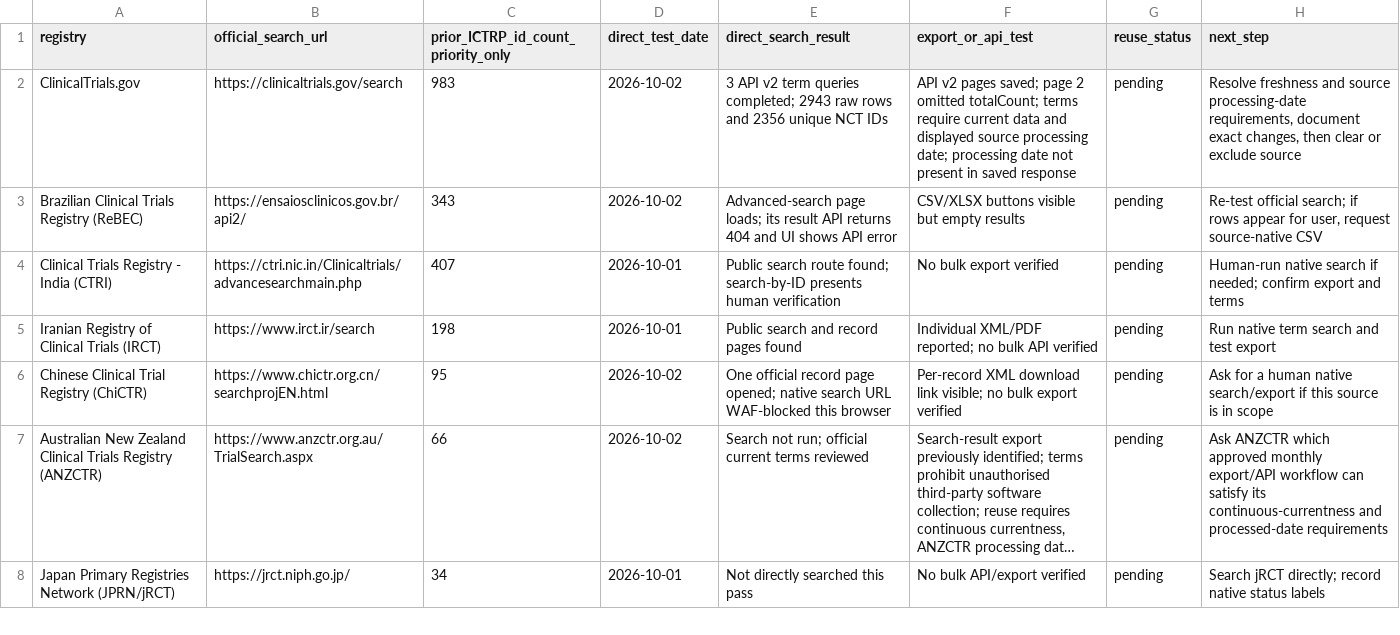
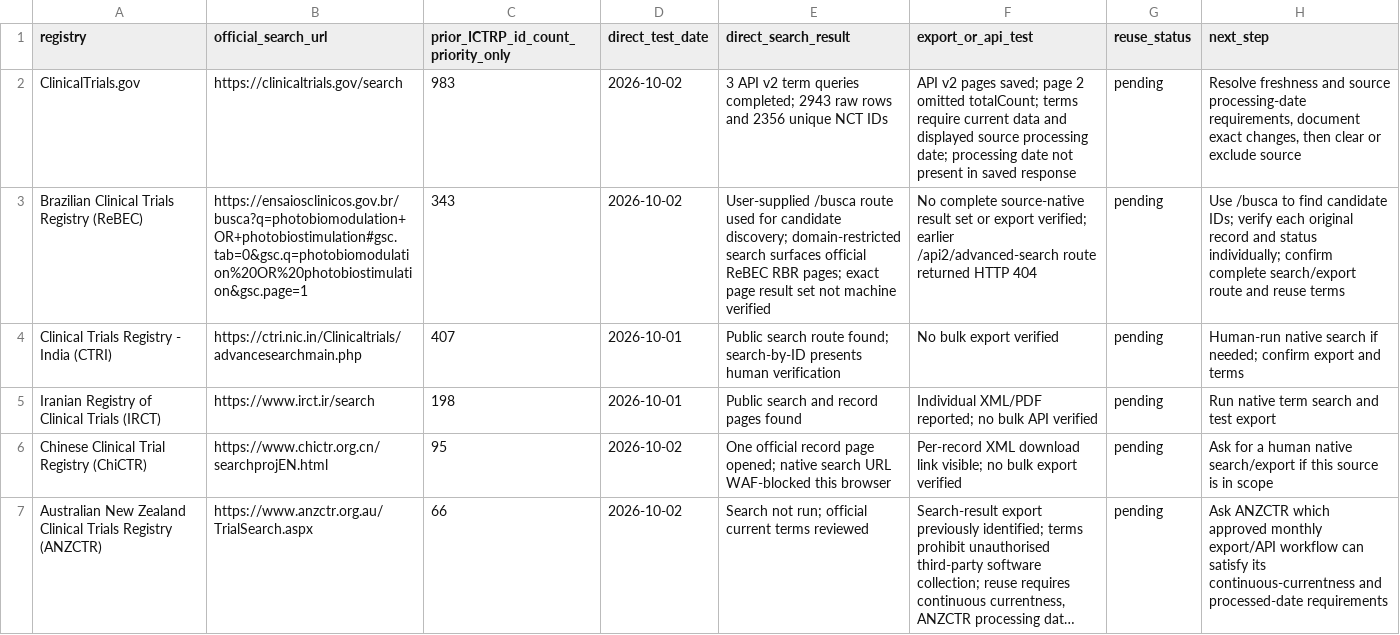
Before and after one commit to vladihei/pbm-science, a CSV file: data/direct-sources/registry-coverage.csv, drawn as a sheet; only a part is shown; the shorter side is filled out with more unchanged rows; long unchanged cells end in …; the diff names each change by its address in the sheet, - before the commit and + after, or states it on an @@ line.

Commit message:
Document ReBEC candidate discovery route

```diff
--- a/data/direct-sources/registry-coverage.csv
+++ b/data/direct-sources/registry-coverage.csv
-B3 (official_search_url): https://ensaiosclinicos.gov.br/api2/
+B3 (official_search_url): https://ensaiosclinicos.gov.br/busca?q=photobiomodulation+OR+photobiostimulation#gsc.tab=0&gsc.q=photobiomodulation%20OR%20photobiostimulation&gsc.page=1
-E3 (direct_search_result): Advanced-search page loads; its result API returns 404 and UI shows API error
+E3 (direct_search_result): User-supplied /busca route used for candidate discovery; domain-restricted search surfaces official ReBEC RBR pages; exact page result set not machine verified
-F3 (export_or_api_test): CSV/XLSX buttons visible but empty results
+F3 (export_or_api_test): No complete source-native result set or export verified; earlier /api2/advanced-search route returned HTTP 404
-H3 (next_step): Re-test official search; if rows appear for user, request source-native CSV
+H3 (next_step): Use /busca to find candidate IDs; verify each original record and status individually; confirm complete search/export route and reuse terms
```
